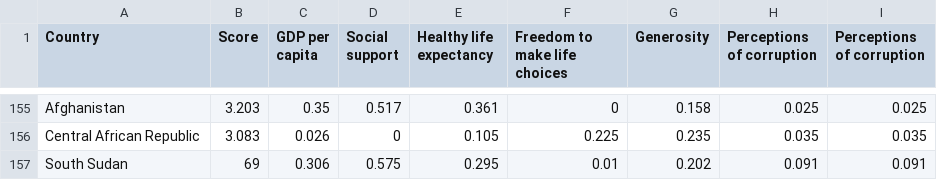
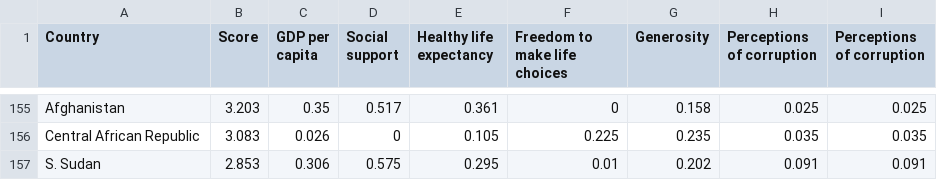
Before and after one commit to christianjmd/A2, a CSV file: 2019.csv, drawn as a sheet; only a part is shown, gaps mark what is left out.

Commit message:
Update 2019.csv

```diff
--- a/2019.csv
+++ b/2019.csv
@@ -156,2 +156,2 @@ Afghanistan,3.203,0.35,0.517,0.361,0,0.158,0.025,0.025
 Central African Republic,3.083,0.026,0,0.105,0.225,0.235,0.035,0.035
-South Sudan,69,0.306,0.575,0.295,0.01,0.202,0.091,0.091
+S. Sudan,2.853,0.306,0.575,0.295,0.01,0.202,0.091,0.091
```
